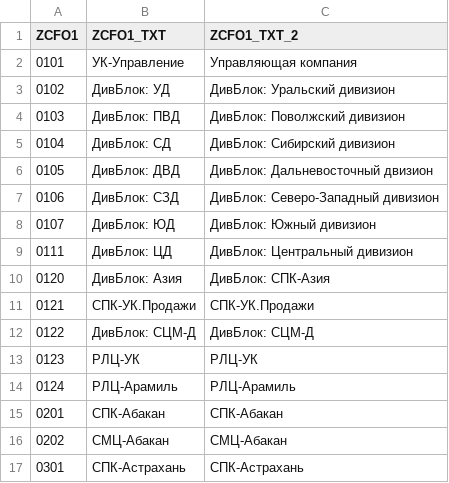
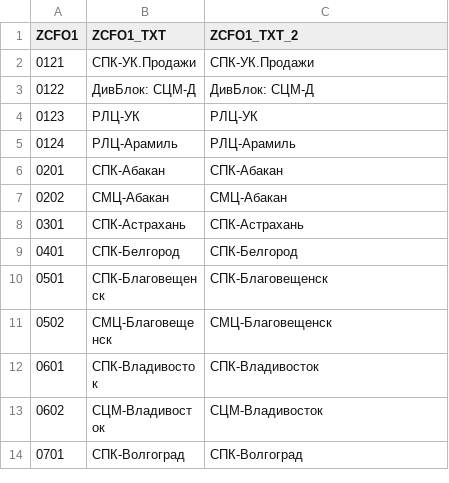
Before and after one commit to Leonn-Leon/GPT_DB, a CSV file: gpt_db/data/confs/csv/ZCFO1.csv, drawn as a sheet; only a part is shown; the shorter side is filled out with more unchanged rows; the diff names each change by its address in the sheet, - before the commit and + after, or states it on an @@ line.

```diff
--- a/gpt_db/data/confs/csv/ZCFO1.csv
+++ b/gpt_db/data/confs/csv/ZCFO1.csv
-row 2: 0101 | УК-Управление | Управляющая компания
-row 3: 0102 | ДивБлок: УД | ДивБлок: Уральский дивизион
-row 4: 0103 | ДивБлок: ПВД | ДивБлок: Поволжский дивизион
-row 5: 0104 | ДивБлок: СД | ДивБлок: Сибирский дивизион
-row 6: 0105 | ДивБлок: ДВД | ДивБлок: Дальневосточный двизион
-row 7: 0106 | ДивБлок: СЗД | ДивБлок: Северо-Западный дивизион
-row 8: 0107 | ДивБлок: ЮД | ДивБлок: Южный дивизион
-row 9: 0111 | ДивБлок: ЦД | ДивБлок: Центральный дивизион
-row 10: 0120 | ДивБлок: Азия | ДивБлок: CПК-Азия
```
Also changed, not shown: 5 other files.
